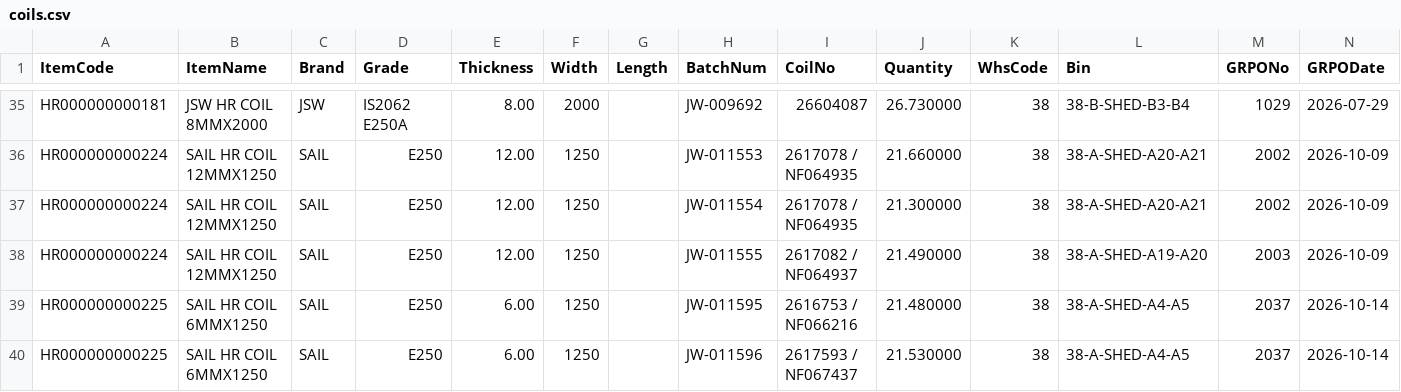
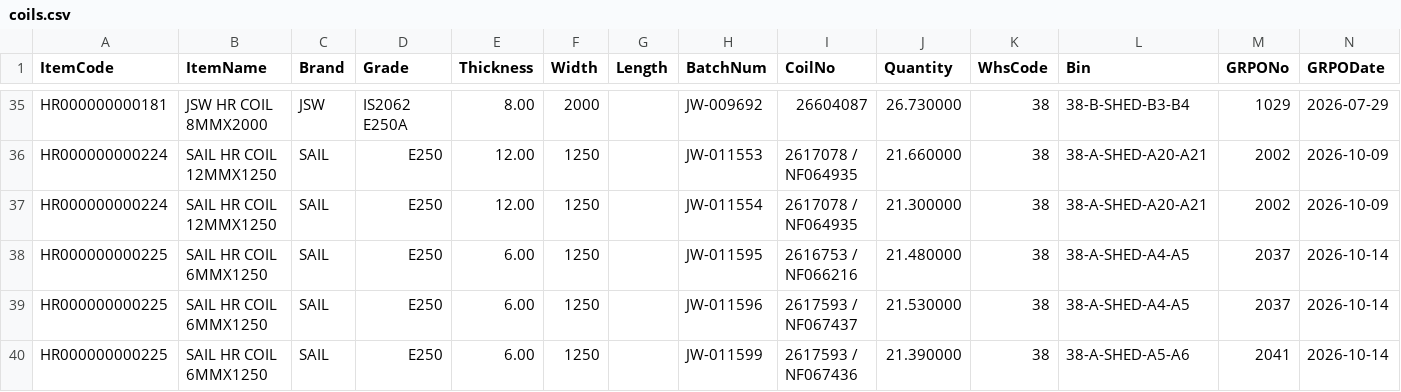
Before and after one commit to BSC23609/bsc-stock-data, a CSV file: coils.csv, drawn as a sheet; only a part is shown, gaps mark what is left out; the shorter side is filled out with more unchanged rows.

```diff
--- a/coils.csv
+++ b/coils.csv
@@ -37,3 +37,2 @@
 "HR000000000224","SAIL HR COIL 12MMX1250","SAIL","E250","12.00","1250","","JW-011554","2617078 / NF064935","21.300000","38","38-A-SHED-A20-A21","2002","2026-10-09"
-"HR000000000224","SAIL HR COIL 12MMX1250","SAIL","E250","12.00","1250","","JW-011555","2617082 / NF064937","21.490000","38","38-A-SHED-A19-A20","2003","2026-10-09"
 "HR000000000225","SAIL HR COIL 6MMX1250","SAIL","E250","6.00","1250","","JW-011595","2616753 / NF066216","21.480000","38","38-A-SHED-A4-A5","2037","2026-10-14"
```
Also changed, not shown: mis_stock.csv, plates.csv, 4 other files.
